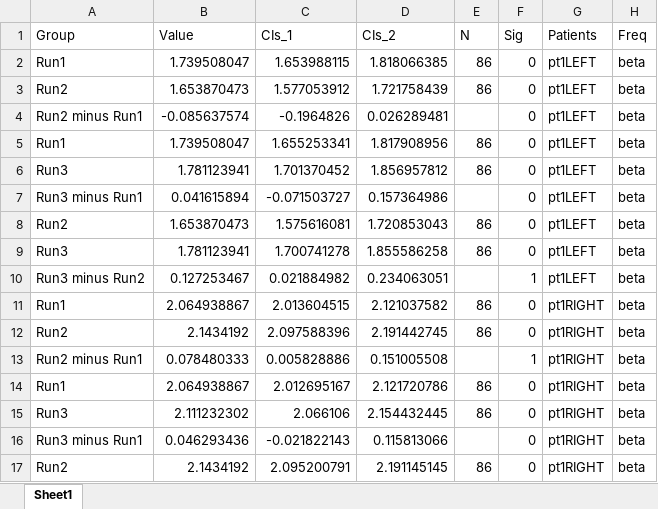
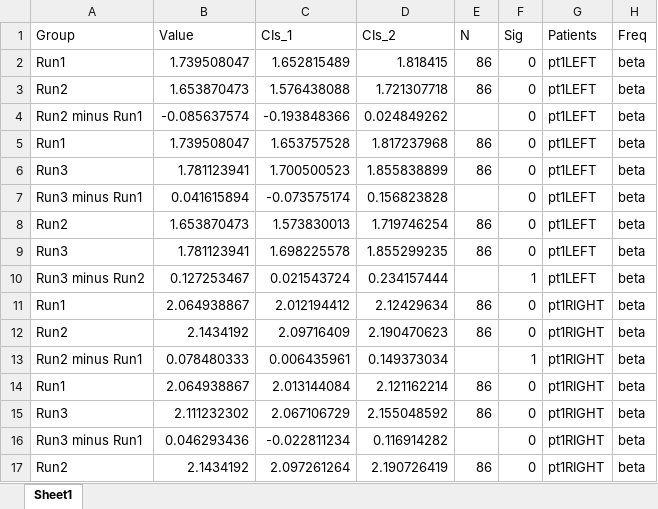
Before and after one commit to MDT-UCH-Collaboration/perceive, an Excel workbook: postAnalysis/Data_inspection/Survey/betatab.xlsx, sheet Sheet1, drawn as a sheet; only a part is shown; values as stored, in another font and other column widths than the file's, no borders; the diff covers the shown part only; the diff names each change by its address in the sheet, - before the commit and + after, or states it on an @@ line.

```diff
--- a/postAnalysis/Data_inspection/Survey/betatab.xlsx (sheet Sheet1)
+++ b/postAnalysis/Data_inspection/Survey/betatab.xlsx (sheet Sheet1)
-C2 (CIs_1): 1.653988115
+C2 (CIs_1): 1.652815489
-D2 (CIs_2): 1.818066385
+D2 (CIs_2): 1.818415
-C3 (CIs_1): 1.577053912
+C3 (CIs_1): 1.576438088
-D3 (CIs_2): 1.721758439
+D3 (CIs_2): 1.721307718
-C4 (CIs_1): -0.1964826
+C4 (CIs_1): -0.193848366
-D4 (CIs_2): 0.026289481
+D4 (CIs_2): 0.024849262
-C5 (CIs_1): 1.655253341
+C5 (CIs_1): 1.653757528
-D5 (CIs_2): 1.817908956
+D5 (CIs_2): 1.817237968
-C6 (CIs_1): 1.701370452
+C6 (CIs_1): 1.700500523
-D6 (CIs_2): 1.856957812
+D6 (CIs_2): 1.855838899
-C7 (CIs_1): -0.071503727
+C7 (CIs_1): -0.073575174
-D7 (CIs_2): 0.157364986
+D7 (CIs_2): 0.156823828
-C8 (CIs_1): 1.575616081
+C8 (CIs_1): 1.573830013
-D8 (CIs_2): 1.720853043
+D8 (CIs_2): 1.719746254
-C9 (CIs_1): 1.700741278
+C9 (CIs_1): 1.698225578
-D9 (CIs_2): 1.855586258
+D9 (CIs_2): 1.855299235
-C10 (CIs_1): 0.021884982
+C10 (CIs_1): 0.021543724
-D10 (CIs_2): 0.234063051
+D10 (CIs_2): 0.234157444
-C11 (CIs_1): 2.013604515
+C11 (CIs_1): 2.012194412
-D11 (CIs_2): 2.121037582
+D11 (CIs_2): 2.12429634
-C12 (CIs_1): 2.097588396
+C12 (CIs_1): 2.09716409
-D12 (CIs_2): 2.191442745
+D12 (CIs_2): 2.190470623
-C13 (CIs_1): 0.005828886
+C13 (CIs_1): 0.006435961
-D13 (CIs_2): 0.151005508
+D13 (CIs_2): 0.149373034
-C14 (CIs_1): 2.012695167
+C14 (CIs_1): 2.013144084
-D14 (CIs_2): 2.121720786
+D14 (CIs_2): 2.121162214
-C15 (CIs_1): 2.066106
+C15 (CIs_1): 2.067106729
-D15 (CIs_2): 2.154432445
+D15 (CIs_2): 2.155048592
-C16 (CIs_1): -0.021822143
+C16 (CIs_1): -0.022811234
-D16 (CIs_2): 0.115813066
+D16 (CIs_2): 0.116914282
-C17 (CIs_1): 2.095200791
+C17 (CIs_1): 2.097261264
-D17 (CIs_2): 2.191145145
+D17 (CIs_2): 2.190726419
```
Also changed, not shown: 130 edited cells elsewhere in this sheet, 15 other files.
